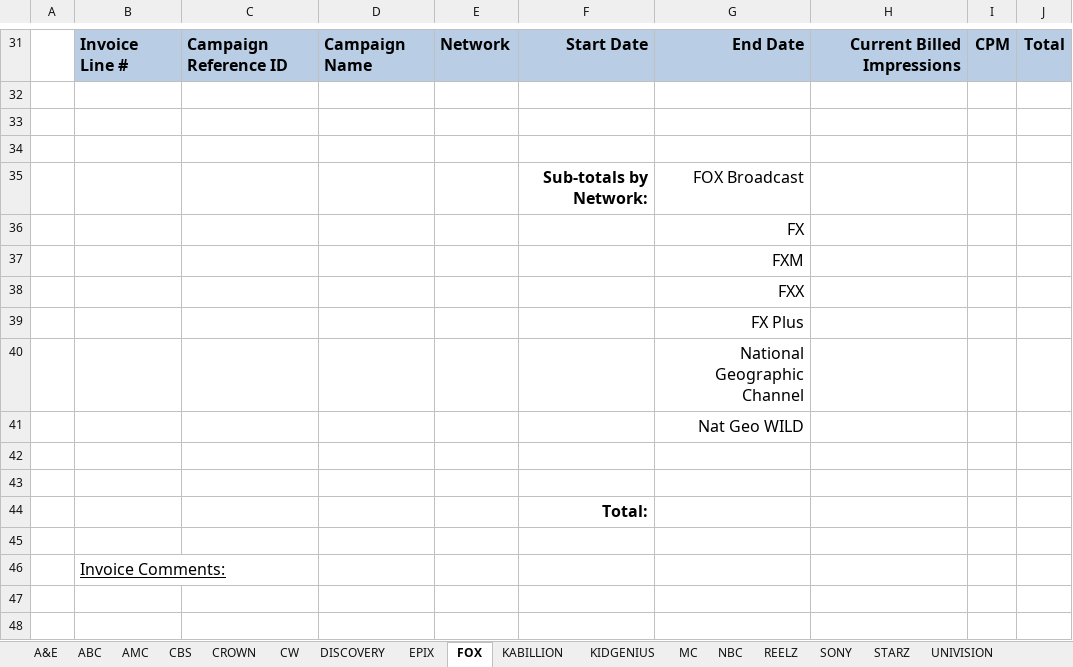
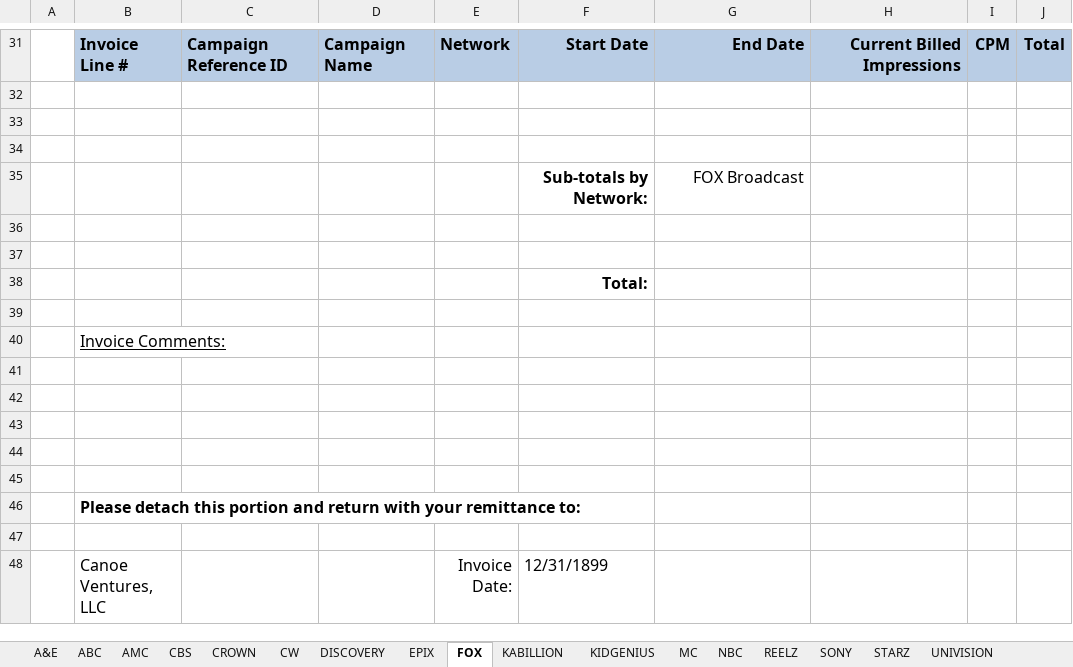
Before and after one commit to h-zanetti/canoe, an Excel workbook: invoice/plain_invoices/PLAIN_INVOICES.xlsx, sheet FOX, drawn as a sheet; only a part is shown, gaps mark what is left out; the shorter side is filled out with more unchanged rows; values as stored, in another font and other column widths than the file's, no borders; charts and pictures not drawn; the diff names each change by its address in the sheet, - before the commit and + after, or states it on an @@ line.

```diff
--- a/invoice/plain_invoices/PLAIN_INVOICES.xlsx (sheet FOX)
+++ b/invoice/plain_invoices/PLAIN_INVOICES.xlsx (sheet FOX)
-row 36:  |  |  |  |  |  | FX
-row 37:  |  |  |  |  |  | FXM
-row 38:  |  |  |  |  |  | FXX
-row 39:  |  |  |  |  |  | FX Plus
-row 40:  |  |  |  |  |  | National Geographic Channel
-row 41:  |  |  |  |  |  | Nat Geo WILD
```
Also changed, not shown: sheet ABC, sheet CROWN, sheet KIDGENIUS, sheet SONY, sheet TVONE, sheet REELZ, 1 more sheet, 3 other files.
